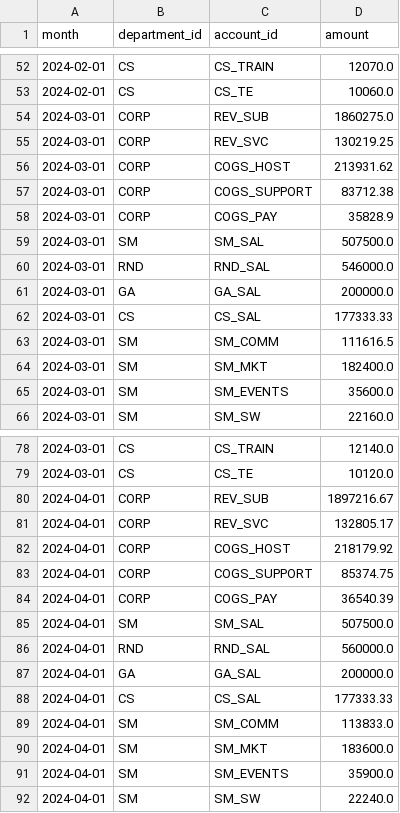
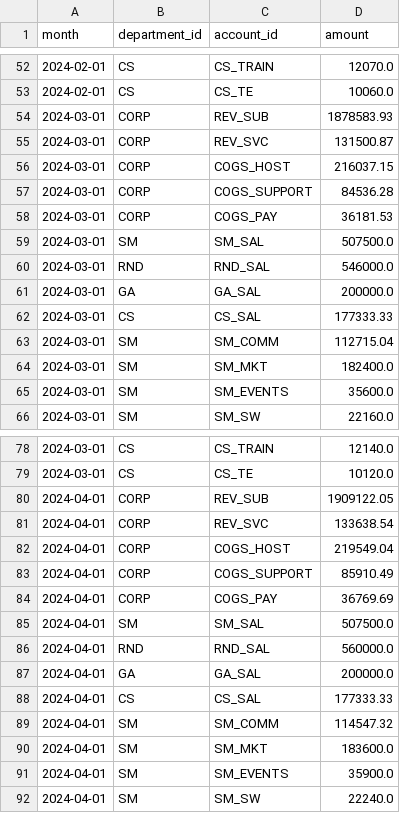
Before and after one commit to galassoray/ai-fpa-variance-copilot, a CSV file: data/synthetic/fact_budget.csv, drawn as a sheet; only a part is shown, gaps mark what is left out; the diff covers the shown part only.

```diff
--- a/data/synthetic/fact_budget.csv
+++ b/data/synthetic/fact_budget.csv
@@ -53,7 +53,7 @@ month,department_id,account_id,amount
 2024-02-01,CS,CS_TE,10060.0
-2024-03-01,CORP,REV_SUB,1860275.0
-2024-03-01,CORP,REV_SVC,130219.25
-2024-03-01,CORP,COGS_HOST,213931.62
-2024-03-01,CORP,COGS_SUPPORT,83712.38
-2024-03-01,CORP,COGS_PAY,35828.9
+2024-03-01,CORP,REV_SUB,1878583.93
+2024-03-01,CORP,REV_SVC,131500.87
+2024-03-01,CORP,COGS_HOST,216037.15
+2024-03-01,CORP,COGS_SUPPORT,84536.28
+2024-03-01,CORP,COGS_PAY,36181.53
 2024-03-01,SM,SM_SAL,507500.0
@@ -62,3 +62,3 @@ month,department_id,account_id,amount
 2024-03-01,CS,CS_SAL,177333.33
-2024-03-01,SM,SM_COMM,111616.5
+2024-03-01,SM,SM_COMM,112715.04
 2024-03-01,SM,SM_MKT,182400.0
@@ -79,7 +79,7 @@ month,department_id,account_id,amount
 2024-03-01,CS,CS_TE,10120.0
-2024-04-01,CORP,REV_SUB,1897216.67
-2024-04-01,CORP,REV_SVC,132805.17
-2024-04-01,CORP,COGS_HOST,218179.92
-2024-04-01,CORP,COGS_SUPPORT,85374.75
-2024-04-01,CORP,COGS_PAY,36540.39
+2024-04-01,CORP,REV_SUB,1909122.05
+2024-04-01,CORP,REV_SVC,133638.54
+2024-04-01,CORP,COGS_HOST,219549.04
+2024-04-01,CORP,COGS_SUPPORT,85910.49
+2024-04-01,CORP,COGS_PAY,36769.69
 2024-04-01,SM,SM_SAL,507500.0
@@ -88,3 +88,3 @@ month,department_id,account_id,amount
 2024-04-01,CS,CS_SAL,177333.33
-2024-04-01,SM,SM_COMM,113833.0
+2024-04-01,SM,SM_COMM,114547.32
 2024-04-01,SM,SM_MKT,183600.0
```
Also changed, not shown: 132 edited cells elsewhere in this file, data/synthetic/fact_saas_metrics_budget.csv, data/synthetic/fact_saas_metrics_forecast.csv, 17 other files.
